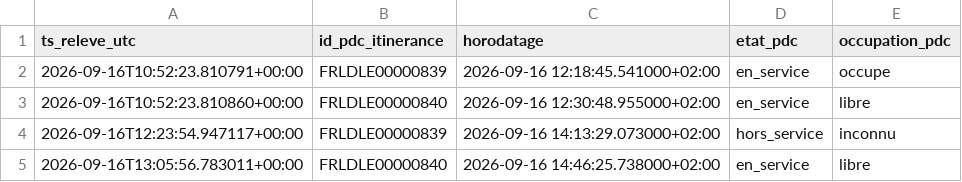
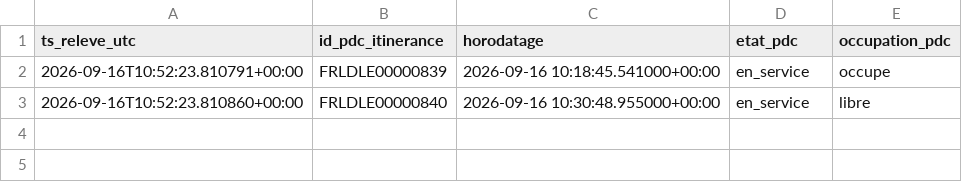
Before and after one commit to thi-cros/irve-lidl-occupation, a CSV file: historique_occupation.csv, drawn as a sheet.

```diff
--- a/historique_occupation.csv
+++ b/historique_occupation.csv
@@ -1,5 +1,3 @@
 ts_releve_utc,id_pdc_itinerance,horodatage,etat_pdc,occupation_pdc
-2026-09-16T10:52:23.810791+00:00,FRLDLE00000839,2026-09-16 12:18:45.541000+02:00,en_service,occupe
-2026-09-16T10:52:23.810860+00:00,FRLDLE00000840,2026-09-16 12:30:48.955000+02:00,en_service,libre
-2026-09-16T12:23:54.947117+00:00,FRLDLE00000839,2026-09-16 14:13:29.073000+02:00,hors_service,inconnu
-2026-09-16T13:05:56.783011+00:00,FRLDLE00000840,2026-09-16 14:46:25.738000+02:00,en_service,libre
+2026-09-16T10:52:23.810791+00:00,FRLDLE00000839,2026-09-16 10:18:45.541000+00:00,en_service,occupe
+2026-09-16T10:52:23.810860+00:00,FRLDLE00000840,2026-09-16 10:30:48.955000+00:00,en_service,libre
```
Also changed, not shown: 1 other file.
